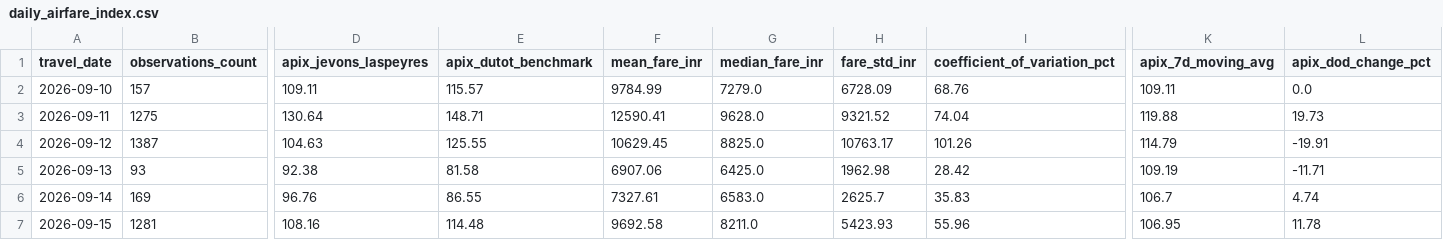
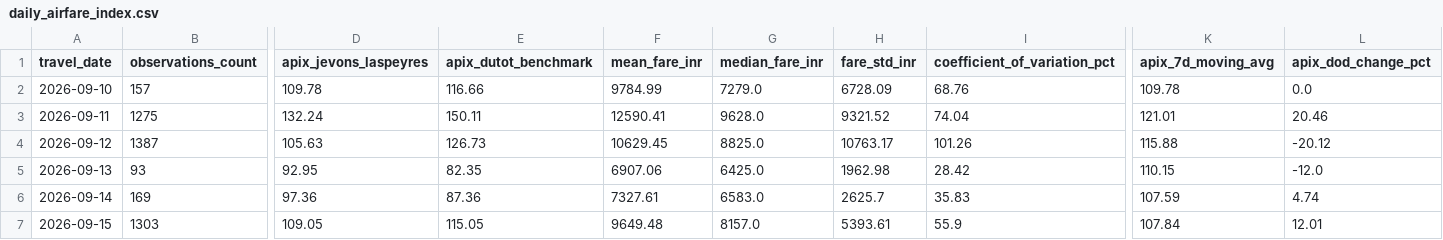
Before and after one commit to Unmesh-12634/AeroX, a CSV file: data/index_results/daily_airfare_index.csv, drawn as a sheet; only a part is shown, gaps mark what is left out; the diff covers the shown part only; the diff names each change by its address in the sheet, - before the commit and + after, or states it on an @@ line.

```diff
--- a/data/index_results/daily_airfare_index.csv
+++ b/data/index_results/daily_airfare_index.csv
-D2 (apix_jevons_laspeyres): 109.11
+D2 (apix_jevons_laspeyres): 109.78
-E2 (apix_dutot_benchmark): 115.57
+E2 (apix_dutot_benchmark): 116.66
-K2 (apix_7d_moving_avg): 109.11
+K2 (apix_7d_moving_avg): 109.78
-D3 (apix_jevons_laspeyres): 130.64
+D3 (apix_jevons_laspeyres): 132.24
-E3 (apix_dutot_benchmark): 148.71
+E3 (apix_dutot_benchmark): 150.11
-K3 (apix_7d_moving_avg): 119.88
+K3 (apix_7d_moving_avg): 121.01
-L3 (apix_dod_change_pct): 19.73
+L3 (apix_dod_change_pct): 20.46
-D4 (apix_jevons_laspeyres): 104.63
+D4 (apix_jevons_laspeyres): 105.63
-E4 (apix_dutot_benchmark): 125.55
+E4 (apix_dutot_benchmark): 126.73
-K4 (apix_7d_moving_avg): 114.79
+K4 (apix_7d_moving_avg): 115.88
-L4 (apix_dod_change_pct): -19.91
+L4 (apix_dod_change_pct): -20.12
-D5 (apix_jevons_laspeyres): 92.38
+D5 (apix_jevons_laspeyres): 92.95
-E5 (apix_dutot_benchmark): 81.58
+E5 (apix_dutot_benchmark): 82.35
-K5 (apix_7d_moving_avg): 109.19
+K5 (apix_7d_moving_avg): 110.15
-L5 (apix_dod_change_pct): -11.71
+L5 (apix_dod_change_pct): -12.0
-D6 (apix_jevons_laspeyres): 96.76
+D6 (apix_jevons_laspeyres): 97.36
-E6 (apix_dutot_benchmark): 86.55
+E6 (apix_dutot_benchmark): 87.36
-K6 (apix_7d_moving_avg): 106.7
+K6 (apix_7d_moving_avg): 107.59
-B7 (observations_count): 1281
+B7 (observations_count): 1303
-D7 (apix_jevons_laspeyres): 108.16
+D7 (apix_jevons_laspeyres): 109.05
-E7 (apix_dutot_benchmark): 114.48
+E7 (apix_dutot_benchmark): 115.05
-F7 (mean_fare_inr): 9692.58
+F7 (mean_fare_inr): 9649.48
-G7 (median_fare_inr): 8211.0
+G7 (median_fare_inr): 8157.0
-H7 (fare_std_inr): 5423.93
+H7 (fare_std_inr): 5393.61
-I7 (coefficient_of_variation_pct): 55.96
+I7 (coefficient_of_variation_pct): 55.9
-K7 (apix_7d_moving_avg): 106.95
+K7 (apix_7d_moving_avg): 107.84
-L7 (apix_dod_change_pct): 11.78
+L7 (apix_dod_change_pct): 12.01
```
Also changed, not shown: 2 added rows and 81 edited cells elsewhere in this file, data/index_results/airline_airfare_indices.csv, data/index_results/lead_time_index_curve.csv, 38 other files.
